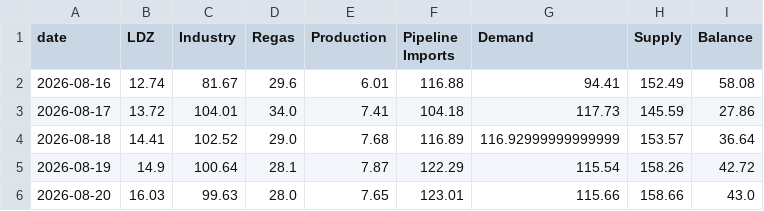
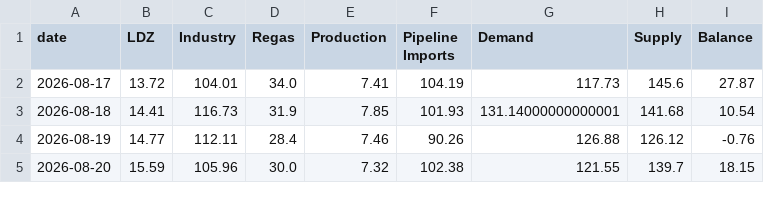
Before and after one commit to MuditaLi/gas_short_term_deploy, a CSV file: data/snd_de.csv, drawn as a sheet; only a part is shown; the diff covers the shown part only.

```diff
--- a/data/snd_de.csv
+++ b/data/snd_de.csv
@@ -1,6 +1,5 @@
 date,LDZ,Industry,Regas,Production,Pipeline Imports,Demand,Supply,Balance
-2026-08-16,12.74,81.67,29.6,6.01,116.88,94.41,152.49,58.08
-2026-08-17,13.72,104.01,34.0,7.41,104.18,117.73,145.59,27.86
-2026-08-18,14.41,102.52,29.0,7.68,116.89,116.92999999999999,153.57,36.64
-2026-08-19,14.9,100.64,28.1,7.87,122.29,115.54,158.26,42.72
-2026-08-20,16.03,99.63,28.0,7.65,123.01,115.66,158.66,43.0
+2026-08-17,13.72,104.01,34.0,7.41,104.19,117.73,145.6,27.87
+2026-08-18,14.41,116.73,31.9,7.85,101.93,131.14000000000001,141.68,10.54
+2026-08-19,14.77,112.11,28.4,7.46,90.26,126.88,126.12,-0.76
+2026-08-20,15.59,105.96,30.0,7.32,102.38,121.55,139.7,18.15
```
Also changed, not shown: 1 added row and 40 edited cells elsewhere in this file, data/country_balance.csv, data/price_history.csv, 5 other files.
